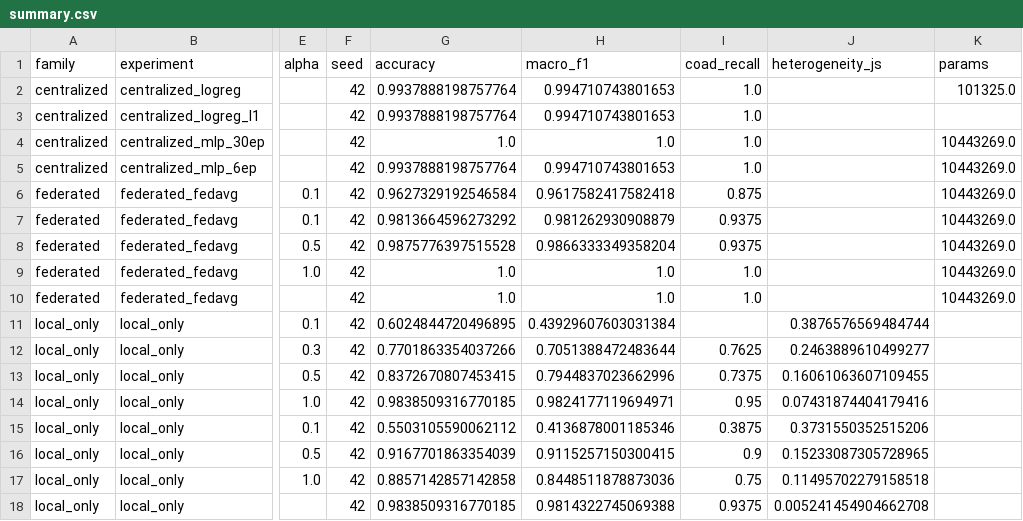
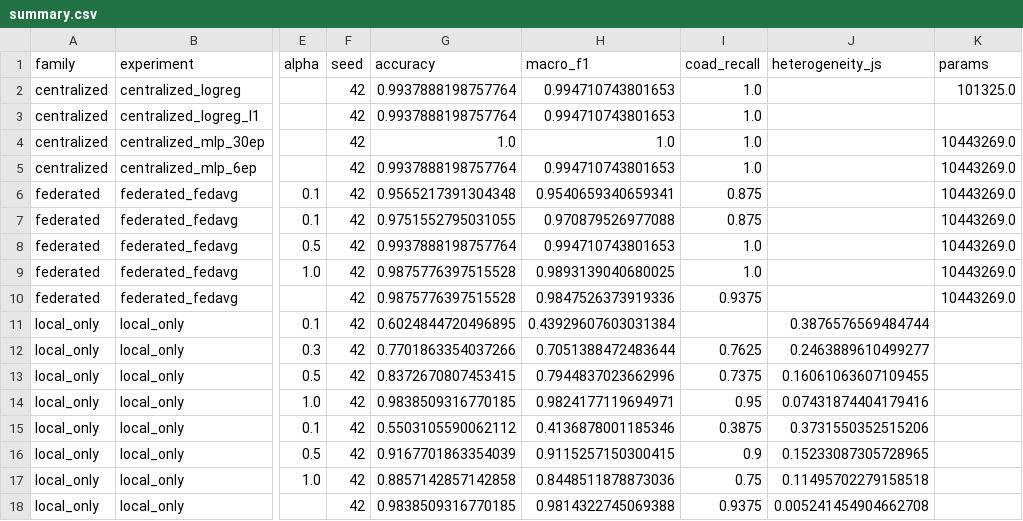
Before and after one commit to M-SUL/federated_learning_system, a CSV file: fl_rnaseq/results/summary/summary.csv, drawn as a sheet; only a part is shown, gaps mark what is left out; the diff names each change by its address in the sheet, - before the commit and + after, or states it on an @@ line.

Commit message:
Regenerate report after the seed-fix re-runs
All 17 experiments still share one test split (cb67241e1200). Every federated
run settles within 10 rounds; alpha=0.1 still converges to a loss ~9x the IID
run's, so the qualitative finding is unchanged -- under strong heterogeneity
FedAvg reaches a worse optimum, not merely a slower one.

```diff
--- a/fl_rnaseq/results/summary/summary.csv
+++ b/fl_rnaseq/results/summary/summary.csv
-G6 (accuracy): 0.9627329192546584
+G6 (accuracy): 0.9565217391304348
-H6 (macro_f1): 0.9617582417582418
+H6 (macro_f1): 0.9540659340659341
-G7 (accuracy): 0.9813664596273292
+G7 (accuracy): 0.9751552795031055
-H7 (macro_f1): 0.981262930908879
+H7 (macro_f1): 0.970879526977088
-I7 (coad_recall): 0.9375
+I7 (coad_recall): 0.875
-G8 (accuracy): 0.9875776397515528
+G8 (accuracy): 0.9937888198757764
-H8 (macro_f1): 0.9866333349358204
+H8 (macro_f1): 0.994710743801653
-I8 (coad_recall): 0.9375
+I8 (coad_recall): 1.0
-G9:G10 (accuracy): 1.0
+G9:G10 (accuracy): 0.9875776397515528
-H9 (macro_f1): 1.0
+H9 (macro_f1): 0.9893139040680025
-H10 (macro_f1): 1.0
+H10 (macro_f1): 0.9847526373919336
-I10 (coad_recall): 1.0
+I10 (coad_recall): 0.9375
```
Also changed, not shown: 5 other files.
